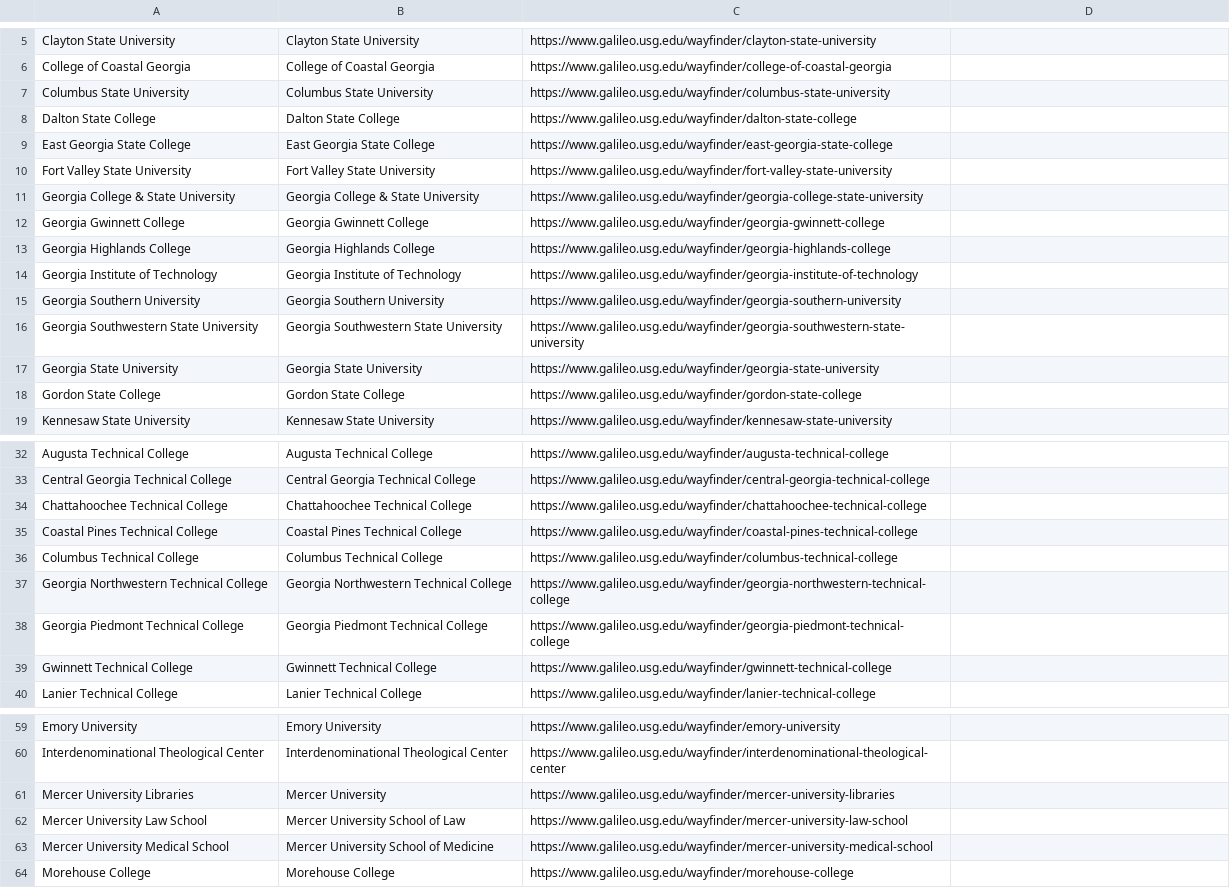
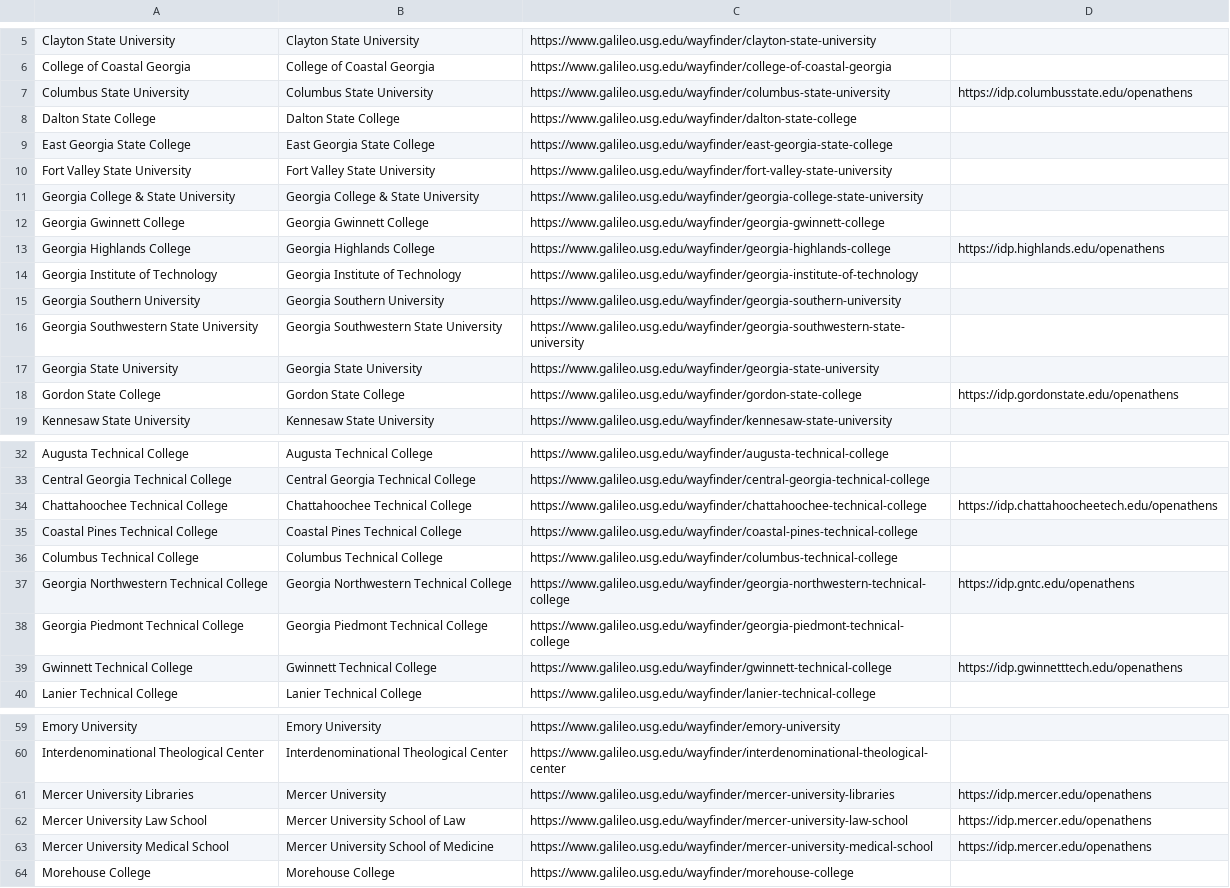
Before and after one commit to openathens/non-fed-orgs, a CSV file: prod-organisations.csv, drawn as a sheet; only a part is shown, gaps mark what is left out; the diff covers the shown part only.

Commit message:
Update prod-organisations.csv
update prod with live pilots

```diff
--- a/prod-organisations.csv
+++ b/prod-organisations.csv
@@ -7 +7 @@ College of Coastal Georgia,College of Coastal Georgia,https://www.galileo.usg.ed
-Columbus State University,Columbus State University,https://www.galileo.usg.edu/wayfinder/columbus-state-university
+Columbus State University,Columbus State University,https://www.galileo.usg.edu/wayfinder/columbus-state-university,https://idp.columbusstate.edu/openathens
@@ -13 +13 @@ Georgia Gwinnett College,Georgia Gwinnett College,https://www.galileo.usg.edu/wa
-Georgia Highlands College,Georgia Highlands College,https://www.galileo.usg.edu/wayfinder/georgia-highlands-college
+Georgia Highlands College,Georgia Highlands College,https://www.galileo.usg.edu/wayfinder/georgia-highlands-college,https://idp.highlands.edu/openathens
@@ -18 +18 @@ Georgia State University,Georgia State University,https://www.galileo.usg.edu/wa
-Gordon State College,Gordon State College,https://www.galileo.usg.edu/wayfinder/gordon-state-college
+Gordon State College,Gordon State College,https://www.galileo.usg.edu/wayfinder/gordon-state-college,https://idp.gordonstate.edu/openathens
@@ -34 +34 @@ Central Georgia Technical College,Central Georgia Technical College,https://www.
-Chattahoochee Technical College,Chattahoochee Technical College,https://www.galileo.usg.edu/wayfinder/chattahoochee-technical-college
+Chattahoochee Technical College,Chattahoochee Technical College,https://www.galileo.usg.edu/wayfinder/chattahoochee-technical-college,https://idp.chattahoocheetech.edu/openathens
@@ -37 +37 @@ Columbus Technical College,Columbus Technical College,https://www.galileo.usg.ed
-Georgia Northwestern Technical College,Georgia Northwestern Technical College,https://www.galileo.usg.edu/wayfinder/georgia-northwestern-technical-college
+Georgia Northwestern Technical College,Georgia Northwestern Technical College,https://www.galileo.usg.edu/wayfinder/georgia-northwestern-technical-college,https://idp.gntc.edu/openathens
@@ -39 +39 @@ Georgia Piedmont Technical College,Georgia Piedmont Technical College,https://ww
-Gwinnett Technical College,Gwinnett Technical College,https://www.galileo.usg.edu/wayfinder/gwinnett-technical-college
+Gwinnett Technical College,Gwinnett Technical College,https://www.galileo.usg.edu/wayfinder/gwinnett-technical-college,https://idp.gwinnetttech.edu/openathens
@@ -61,3 +61,3 @@ Interdenominational Theological Center,Interdenominational Theological Center,ht
-Mercer University Libraries,Mercer University,https://www.galileo.usg.edu/wayfinder/mercer-university-libraries
-Mercer University Law School,Mercer University School of Law,https://www.galileo.usg.edu/wayfinder/mercer-university-law-school
-Mercer University Medical School,Mercer University School of Medicine,https://www.galileo.usg.edu/wayfinder/mercer-university-medical-school
+Mercer University Libraries,Mercer University,https://www.galileo.usg.edu/wayfinder/mercer-university-libraries,https://idp.mercer.edu/openathens
+Mercer University Law School,Mercer University School of Law,https://www.galileo.usg.edu/wayfinder/mercer-university-law-school,https://idp.mercer.edu/openathens
+Mercer University Medical School,Mercer University School of Medicine,https://www.galileo.usg.edu/wayfinder/mercer-university-medical-school,https://idp.mercer.edu/openathens
```
Also changed, not shown: 4 edited cells elsewhere in this file.
